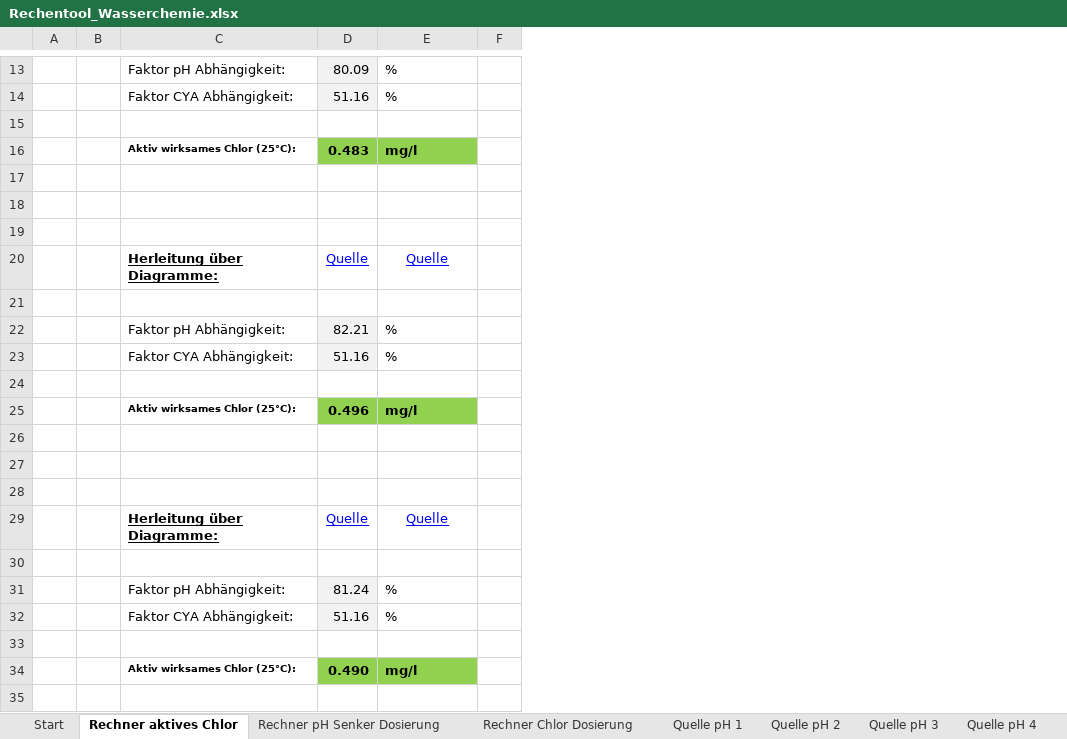
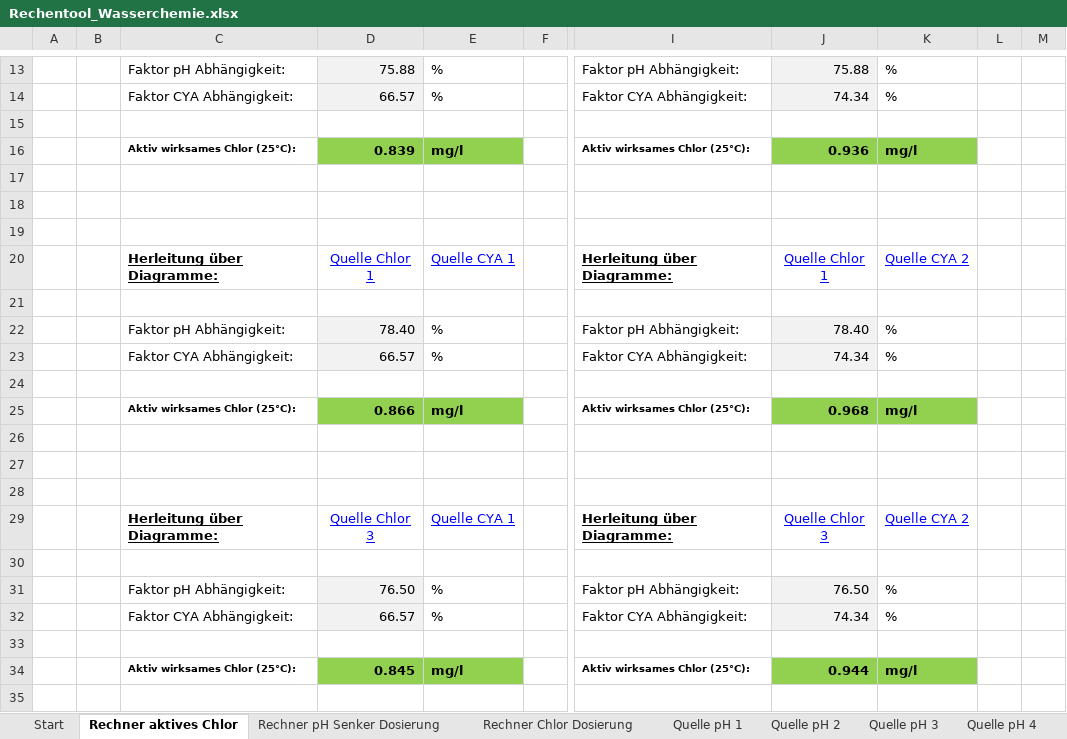
Before and after one commit to mschlenstedt/Rechentool_Wasserchemie, an Excel workbook: excel/Rechentool_Wasserchemie.xlsx, sheet Rechner aktives Chlor, drawn as a sheet; only a part is shown, gaps mark what is left out; values as stored, in another font and other column widths than the file's, no borders; removed rows and columns are numbered as before the commit, all else as after; the diff covers the shown part only; the diff names each change by its address in the sheet, - before the commit and + after, or states it on an @@ line.

```diff
--- a/excel/Rechentool_Wasserchemie.xlsx (sheet Rechner aktives Chlor)
+++ b/excel/Rechentool_Wasserchemie.xlsx (sheet Rechner aktives Chlor)
-column D, rows 13-34: 80.09 | 51.16 |  | 0.483 |  |  |  | Quelle |  | 82.21 | 51.16 |  | 0.496 |  |  |  | Quelle |  | 81.24 | 51.16 |  | 0.490
+column D, rows 13-34: 75.88 | 66.57 |  | 0.839 |  |  |  | Quelle Chlor 1 |  | 78.40 | 66.57 |  | 0.866 |  |  |  | Quelle Chlor 3 |  | 76.50 | 66.57 |  | 0.845
+column I, rows 13-34: Faktor pH Abhängigkeit: | Faktor CYA Abhängigkeit: |  | Aktiv wirksames Chlor (25°C): |  |  |  | Herleitung über Diagramme: |  | Faktor pH Abhängigkeit: | Faktor CYA Abhängigkeit: |  | Aktiv wirksames Chlor (25°C): |  |  |  | Herleitung über Diagramme: |  | Faktor pH Abhängigkeit: | Faktor CYA Abhängigkeit: |  | Aktiv wirksames Chlor (25°C):
+column J, rows 13-34: 75.88 | 74.34 |  | 0.936 |  |  |  | Quelle Chlor 1 |  | 78.40 | 74.34 |  | 0.968 |  |  |  | Quelle Chlor 3 |  | 76.50 | 74.34 |  | 0.944
+column K, rows 13-34: % | % |  | mg/l |  |  |  | Quelle CYA 2 |  | % | % |  | mg/l |  |  |  | Quelle CYA 2 |  | % | % |  | mg/l
+column L, empty
+column M, empty
-E20: Quelle
+E20: Quelle CYA 1
-E29: Quelle
+E29: Quelle CYA 1
```
Also changed, not shown: 1 added row, 1 removed row, 2 edited cells and cell formats elsewhere in this sheet, sheet Rechner Chlor Dosierung, sheet Rechner pH Senker Dosierung, sheet Start, other sheet tabs, charts or pictures.
